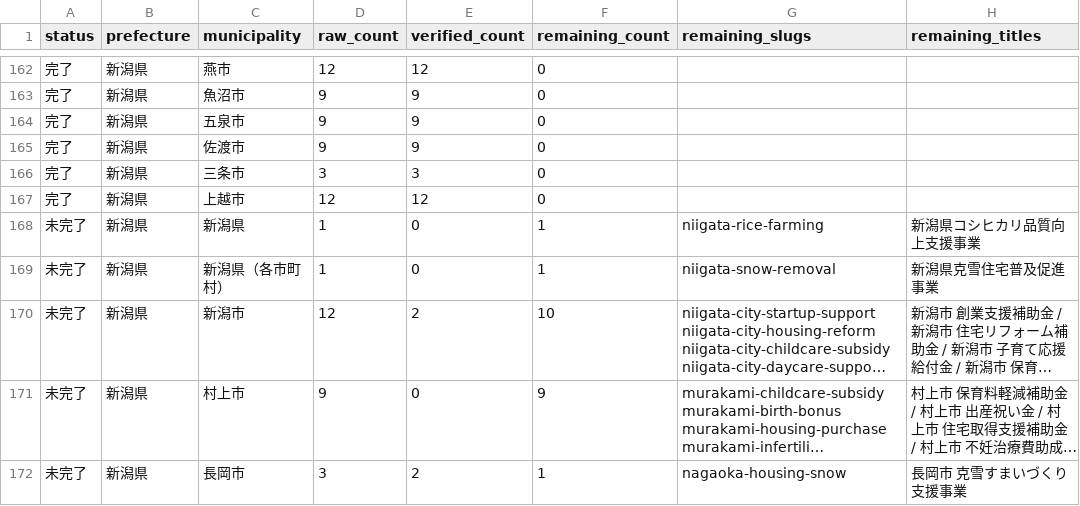
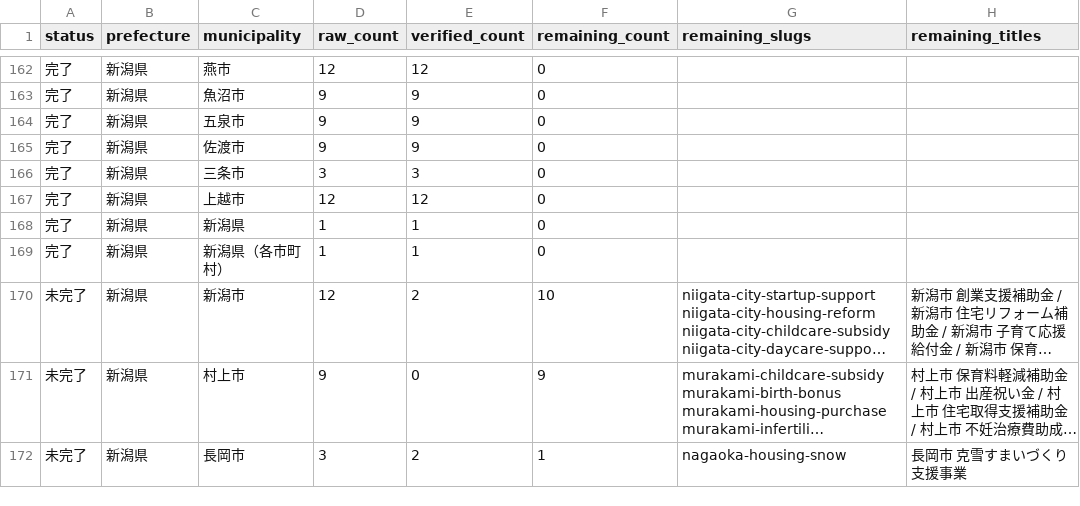
Before and after one commit to ban10yuu/joseikin-navi-site, a CSV file: tasks/progress-checklist.csv, drawn as a sheet; only a part is shown, gaps mark what is left out; long unchanged cells end in …; the diff names each change by its address in the sheet, - before the commit and + after, or states it on an @@ line.

```diff
--- a/tasks/progress-checklist.csv
+++ b/tasks/progress-checklist.csv
-A168:A169 (status): 未完了
+A168:A169 (status): 完了
-E168:E169 (verified_count): 0
+E168:E169 (verified_count): 1
-F168:F169 (remaining_count): 1
+F168:F169 (remaining_count): 0
-G168 (remaining_slugs): niigata-rice-farming
+G168 (remaining_slugs): (empty)
-H168 (remaining_titles): 新潟県コシヒカリ品質向上支援事業
+H168 (remaining_titles): (empty)
-G169 (remaining_slugs): niigata-snow-removal
+G169 (remaining_slugs): (empty)
-H169 (remaining_titles): 新潟県克雪住宅普及促進事業
+H169 (remaining_titles): (empty)
```
Also changed, not shown: 2 other files.
